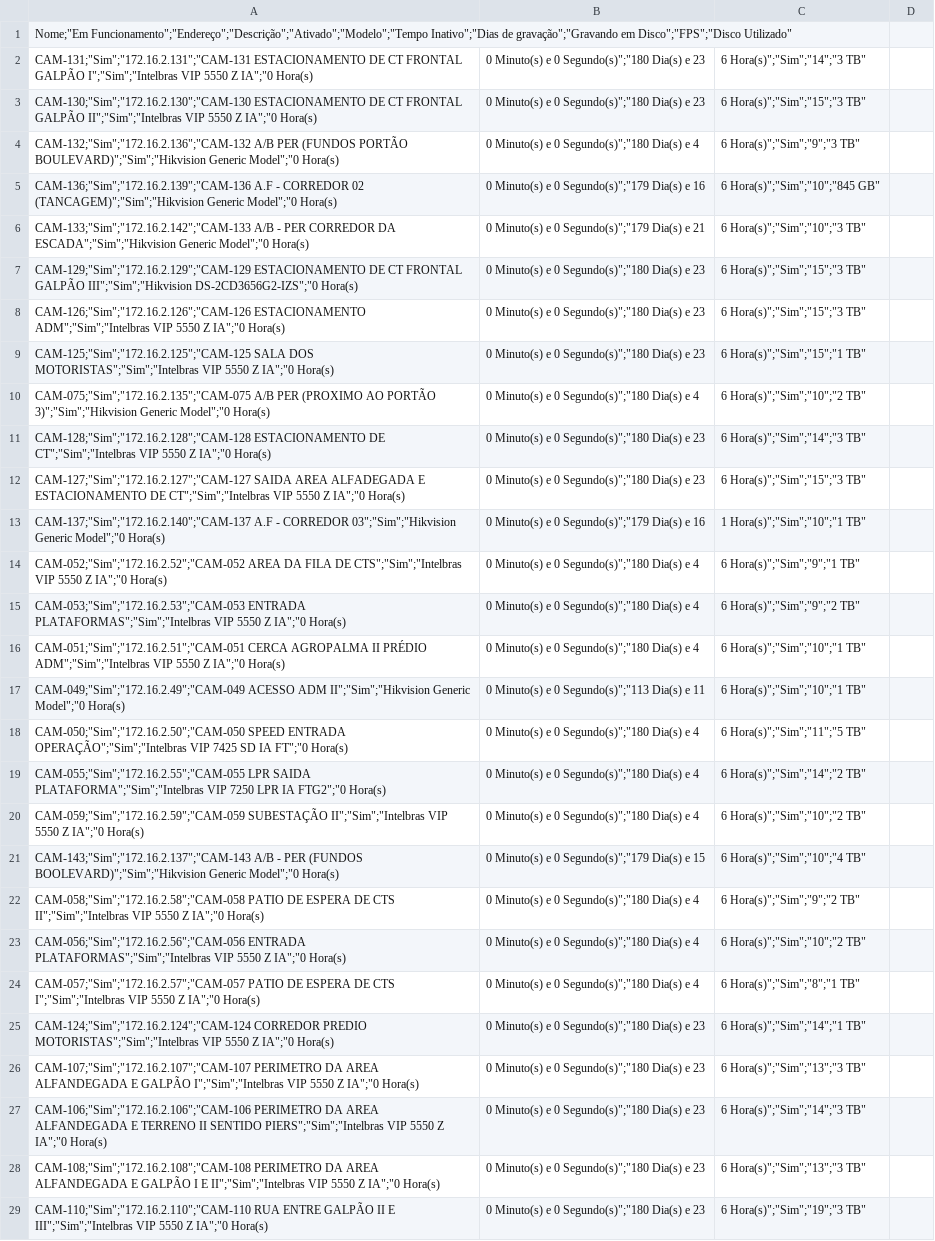
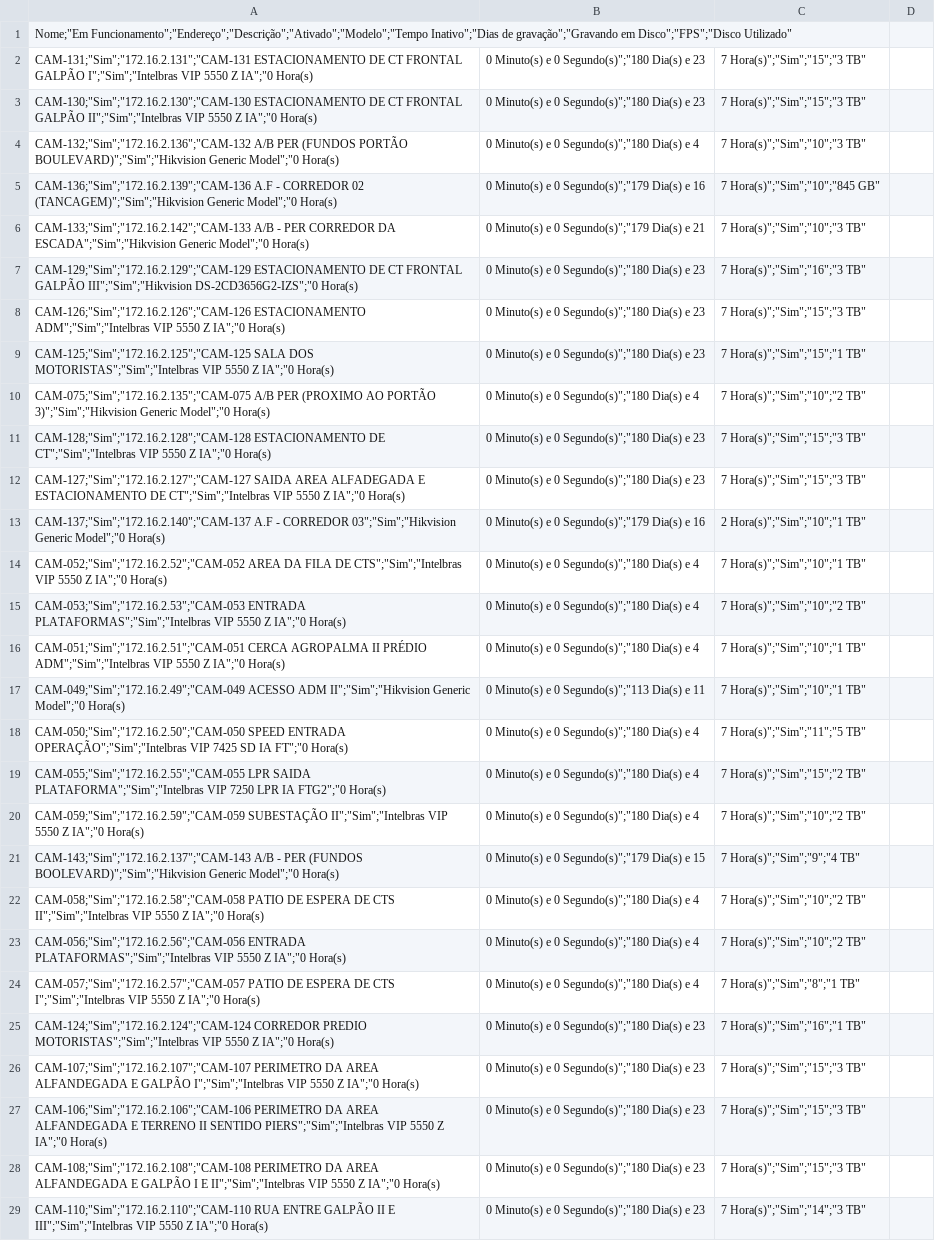
Before and after one commit to gayotecnologia/dashboard-cameras, a CSV file: status_cameras.csv, drawn as a sheet; only a part is shown; the diff covers the shown part only; the diff names each change by its address in the sheet, - before the commit and + after, or states it on an @@ line.

Commit message:
Atualização automática - 2025-09-15 18:09:52.030724

```diff
--- a/status_cameras.csv
+++ b/status_cameras.csv
-C2: 6 Hora(s)";"Sim";"14";"3 TB"
+C2: 7 Hora(s)";"Sim";"15";"3 TB"
-C3: 6 Hora(s)";"Sim";"15";"3 TB"
+C3: 7 Hora(s)";"Sim";"15";"3 TB"
-C4: 6 Hora(s)";"Sim";"9";"3 TB"
+C4: 7 Hora(s)";"Sim";"10";"3 TB"
-C5: 6 Hora(s)";"Sim";"10";"845 GB"
+C5: 7 Hora(s)";"Sim";"10";"845 GB"
-C6: 6 Hora(s)";"Sim";"10";"3 TB"
+C6: 7 Hora(s)";"Sim";"10";"3 TB"
-C7: 6 Hora(s)";"Sim";"15";"3 TB"
+C7: 7 Hora(s)";"Sim";"16";"3 TB"
-C8: 6 Hora(s)";"Sim";"15";"3 TB"
+C8: 7 Hora(s)";"Sim";"15";"3 TB"
-C9: 6 Hora(s)";"Sim";"15";"1 TB"
+C9: 7 Hora(s)";"Sim";"15";"1 TB"
-C10: 6 Hora(s)";"Sim";"10";"2 TB"
+C10: 7 Hora(s)";"Sim";"10";"2 TB"
-C11: 6 Hora(s)";"Sim";"14";"3 TB"
+C11: 7 Hora(s)";"Sim";"15";"3 TB"
-C12: 6 Hora(s)";"Sim";"15";"3 TB"
+C12: 7 Hora(s)";"Sim";"15";"3 TB"
-C13: 1 Hora(s)";"Sim";"10";"1 TB"
+C13: 2 Hora(s)";"Sim";"10";"1 TB"
-C14: 6 Hora(s)";"Sim";"9";"1 TB"
+C14: 7 Hora(s)";"Sim";"10";"1 TB"
-C15: 6 Hora(s)";"Sim";"9";"2 TB"
+C15: 7 Hora(s)";"Sim";"10";"2 TB"
-C16:C17: 6 Hora(s)";"Sim";"10";"1 TB"
+C16:C17: 7 Hora(s)";"Sim";"10";"1 TB"
-C18: 6 Hora(s)";"Sim";"11";"5 TB"
+C18: 7 Hora(s)";"Sim";"11";"5 TB"
-C19: 6 Hora(s)";"Sim";"14";"2 TB"
+C19: 7 Hora(s)";"Sim";"15";"2 TB"
-C20: 6 Hora(s)";"Sim";"10";"2 TB"
+C20: 7 Hora(s)";"Sim";"10";"2 TB"
-C21: 6 Hora(s)";"Sim";"10";"4 TB"
+C21: 7 Hora(s)";"Sim";"9";"4 TB"
-C22: 6 Hora(s)";"Sim";"9";"2 TB"
+C22: 7 Hora(s)";"Sim";"10";"2 TB"
-C23: 6 Hora(s)";"Sim";"10";"2 TB"
+C23: 7 Hora(s)";"Sim";"10";"2 TB"
-C24: 6 Hora(s)";"Sim";"8";"1 TB"
+C24: 7 Hora(s)";"Sim";"8";"1 TB"
-C25: 6 Hora(s)";"Sim";"14";"1 TB"
+C25: 7 Hora(s)";"Sim";"16";"1 TB"
-C26: 6 Hora(s)";"Sim";"13";"3 TB"
+C26: 7 Hora(s)";"Sim";"15";"3 TB"
-C27: 6 Hora(s)";"Sim";"14";"3 TB"
+C27: 7 Hora(s)";"Sim";"15";"3 TB"
-C28: 6 Hora(s)";"Sim";"13";"3 TB"
+C28: 7 Hora(s)";"Sim";"15";"3 TB"
-C29: 6 Hora(s)";"Sim";"19";"3 TB"
+C29: 7 Hora(s)";"Sim";"14";"3 TB"
```
Also changed, not shown: 162 edited cells elsewhere in this file.
